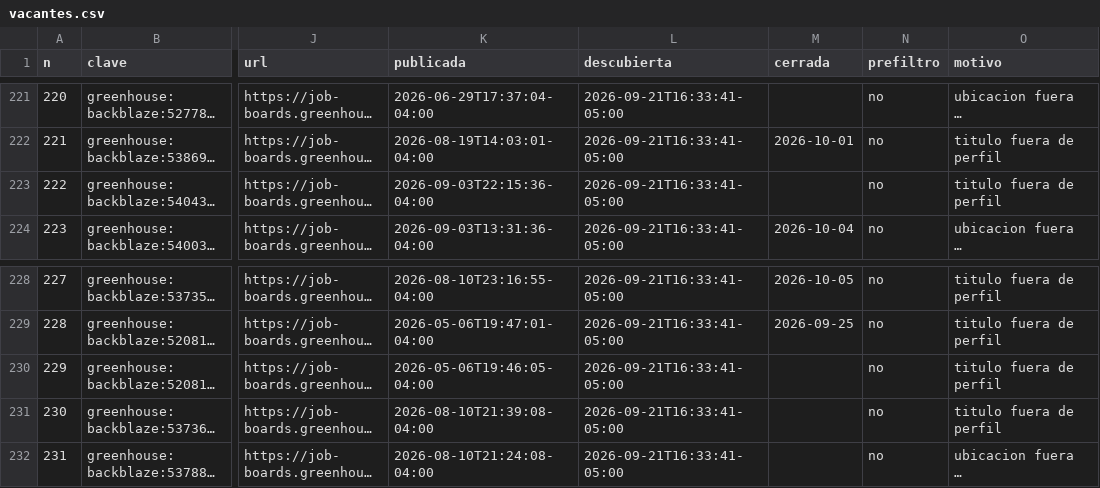
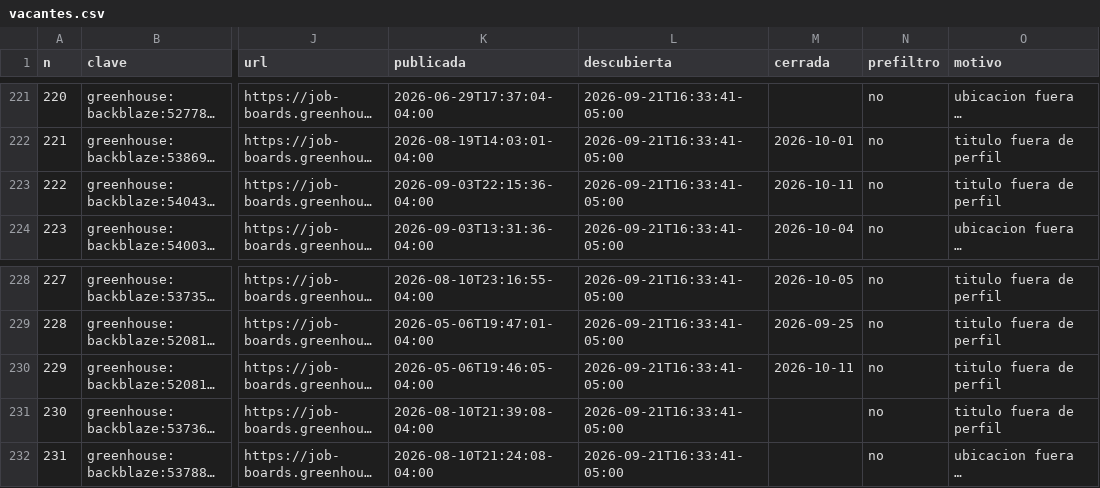
Before and after one commit to juanftoro2006/Radar_Vacantes, a CSV file: data/vacantes.csv, drawn as a sheet; only a part is shown, gaps mark what is left out; long unchanged cells end in …; the diff names each change by its address in the sheet, - before the commit and + after, or states it on an @@ line.

```diff
--- a/data/vacantes.csv
+++ b/data/vacantes.csv
-M223 (cerrada): (empty)
+M223 (cerrada): 2026-10-11
-M230 (cerrada): (empty)
+M230 (cerrada): 2026-10-11
```
Also changed, not shown: 1 other file.
